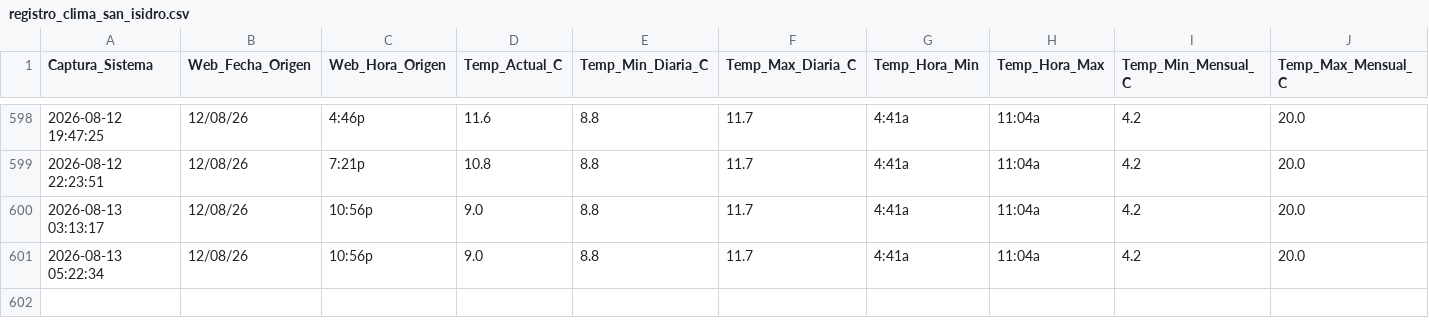
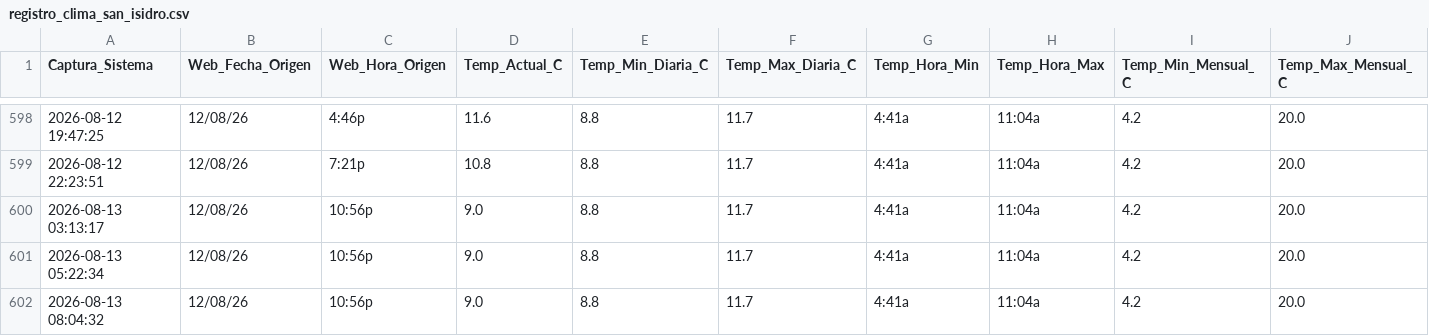
Before and after one commit to wenchis-code/clima-san-isidro, a CSV file: registro_clima_san_isidro.csv, drawn as a sheet; only a part is shown, gaps mark what is left out; rows hold the shown columns only; the diff names each change by its address in the sheet, - before the commit and + after, or states it on an @@ line.

Commit message:
Captura exitosa Thu Aug 13 08:04:33 UTC 2026

```diff
--- a/registro_clima_san_isidro.csv
+++ b/registro_clima_san_isidro.csv
+row 602: 2026-08-13 08:04:32 | 12/08/26 | 10:56p | 9.0 | 8.8 | 11.7 | 4:41a | 11:04a | 4.2 | 20.0
```
